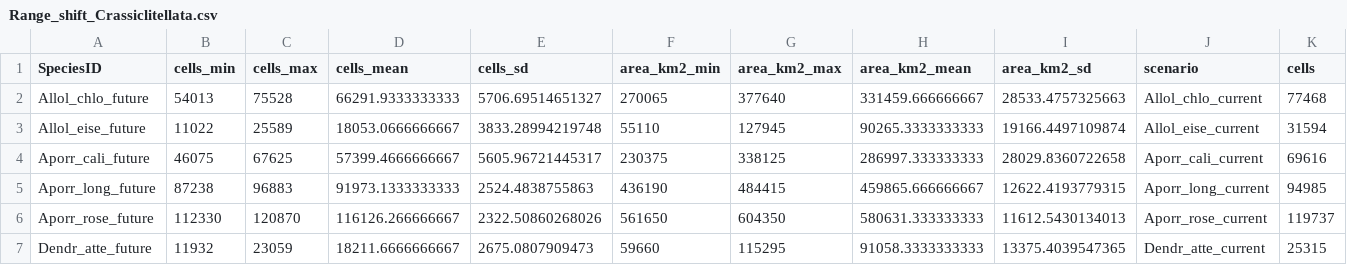
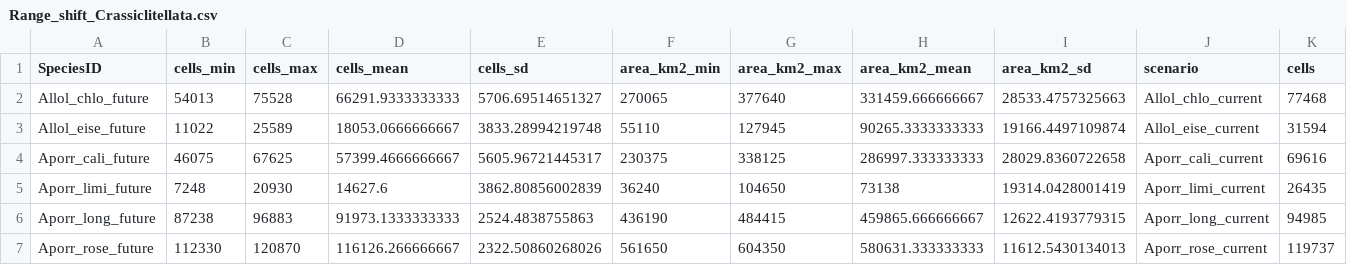
Before and after one commit to JeMaNd-r/SoilBiodiversity, a CSV file: results/Range_shift_Crassiclitellata.csv, drawn as a sheet; only a part is shown; the shorter side is filled out with more unchanged rows; rows hold the shown columns only; the diff names each change by its address in the sheet, - before the commit and + after, or states it on an @@ line.

Commit message:
Add missing species Aporr_limi and update VarImp etc.

```diff
--- a/results/Range_shift_Crassiclitellata.csv
+++ b/results/Range_shift_Crassiclitellata.csv
+row 5: Aporr_limi_future | 7248 | 20930 | 14627.6 | 3862.80856002839 | 36240 | 104650 | 73138 | 19314.0428001419 | Aporr_limi_current | 26435
```
Also changed, not shown: results/Variable_importance_biomod_Crassiclitellata.csv.
